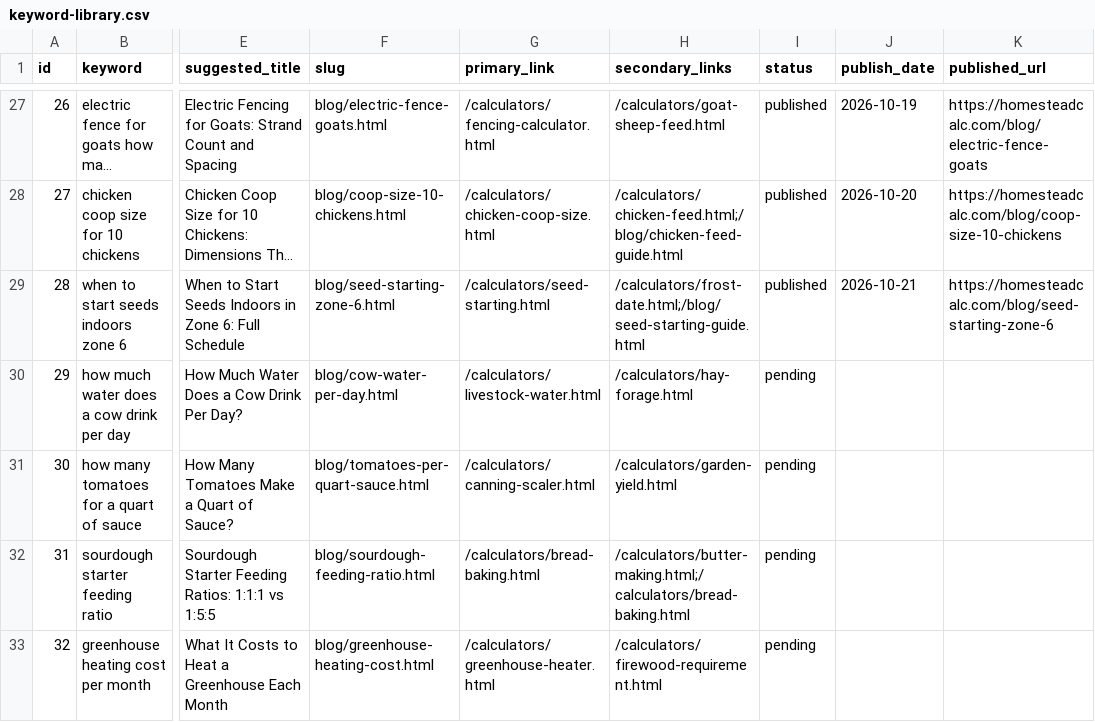
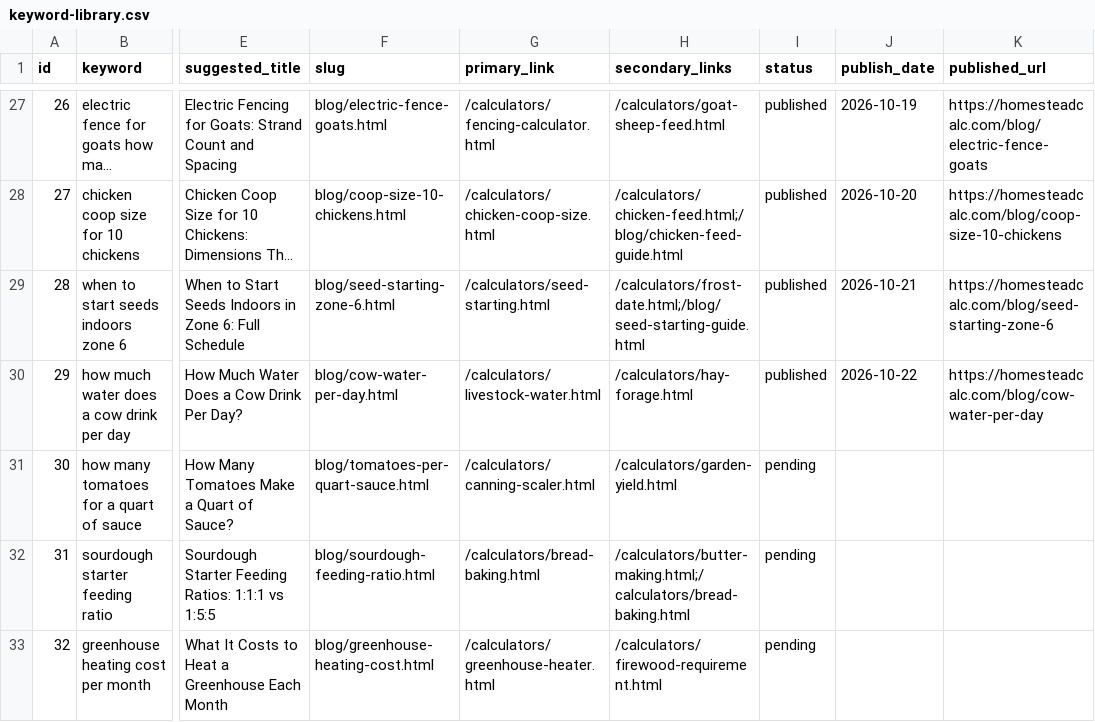
Before and after one commit to Zhou-Xiaoyong/homesteadcalc, a CSV file: seo/keyword-library.csv, drawn as a sheet; only a part is shown, gaps mark what is left out; long unchanged cells end in …; the diff names each change by its address in the sheet, - before the commit and + after, or states it on an @@ line.

Commit message:
content: how much water does a cow drink per day (kw #29)

```diff
--- a/seo/keyword-library.csv
+++ b/seo/keyword-library.csv
-I30 (status): pending
+I30 (status): published
-J30 (publish_date): (empty)
+J30 (publish_date): 2026-10-22
-K30 (published_url): (empty)
+K30 (published_url): https://homesteadcalc.com/blog/cow-water-per-day
```
Also changed, not shown: 6 other files.
